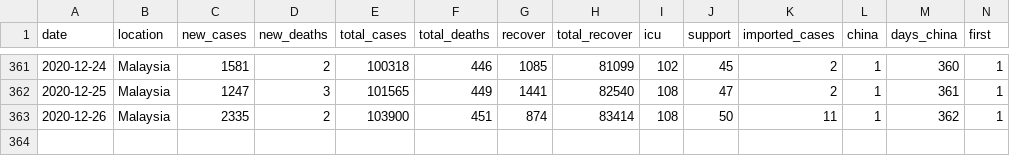
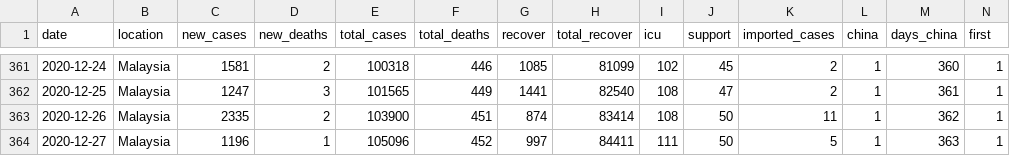
Before and after one commit to wnarifin/covid-19-malaysia, a CSV file: covid-19_my_full.csv, drawn as a sheet; only a part is shown, gaps mark what is left out; rows hold the shown columns only; the diff names each change by its address in the sheet, - before the commit and + after, or states it on an @@ line.

```diff
--- a/covid-19_my_full.csv
+++ b/covid-19_my_full.csv
+row 364: 2020-12-27 | Malaysia | 1196 | 1 | 105096 | 452 | 997 | 84411 | 111 | 50 | 5 | 1 | 363 | 1
```
Also changed, not shown: covid-19_my.csv, covid-19_my_recover.csv, 3 other files.
